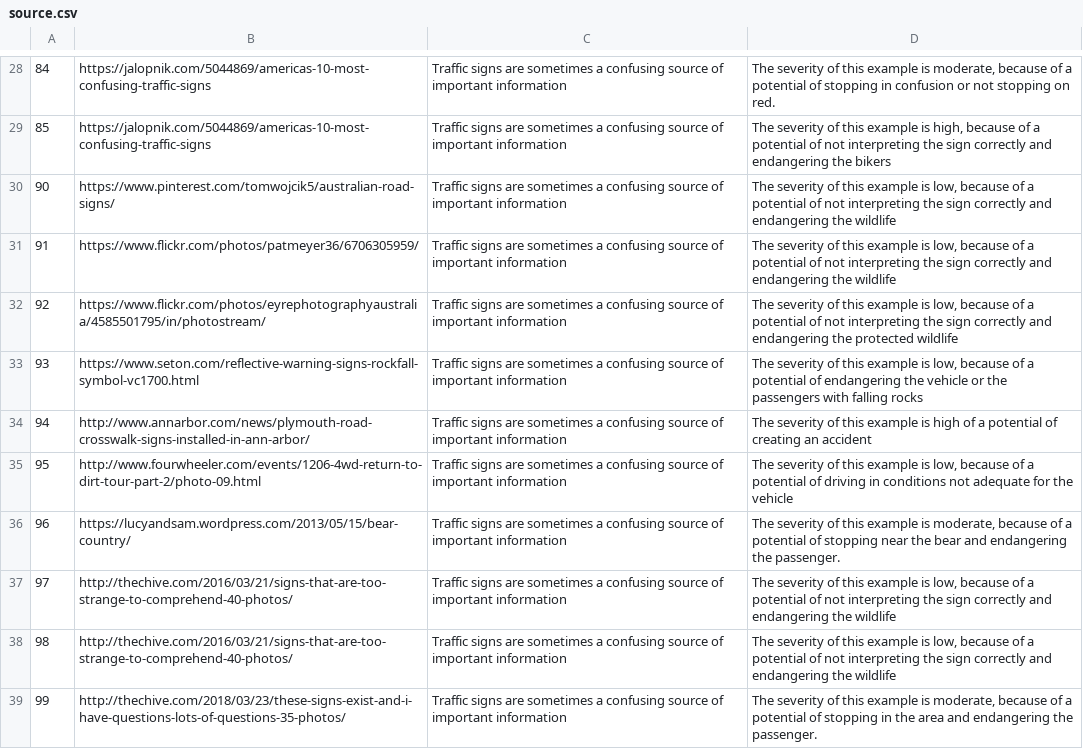
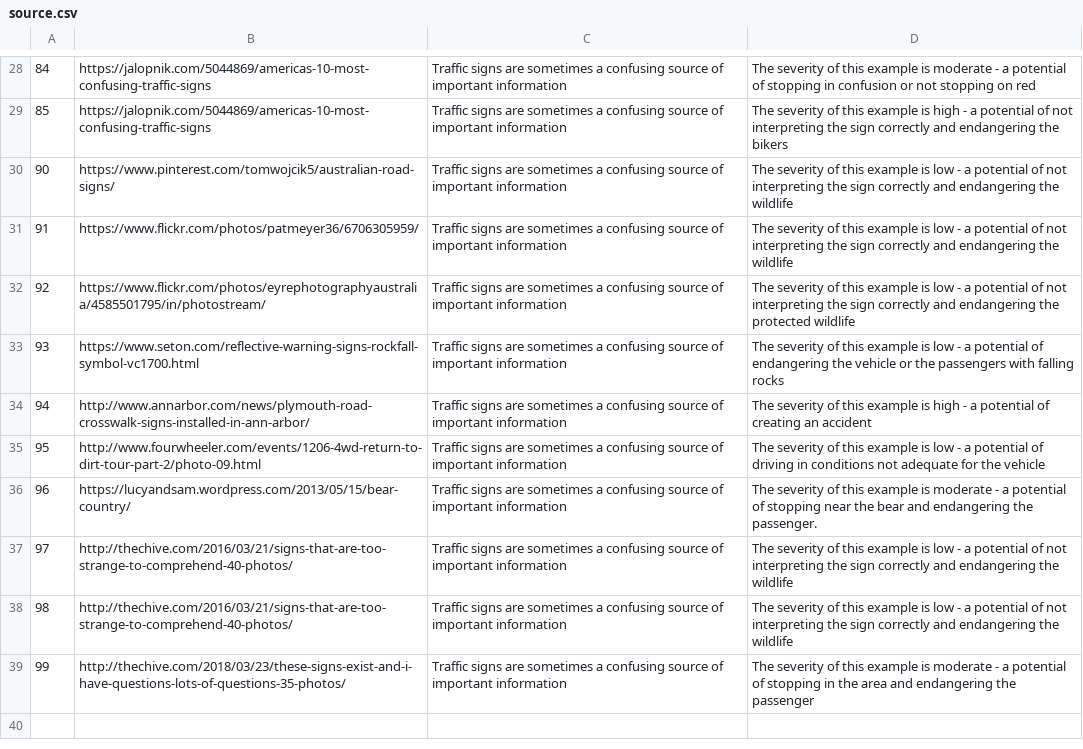
Before and after one commit to ai-safety-limited/safe-av.org, a CSV file: img/gallery/source.csv, drawn as a sheet; only a part is shown, gaps mark what is left out; the diff covers the shown part only; the diff names each change by its address in the sheet, - before the commit and + after, or states it on an @@ line.

```diff
--- a/img/gallery/source.csv
+++ b/img/gallery/source.csv
-D28: …example is moderate, because of a potential of stopping in confusion or not stopping on red.
+D28: …example is moderate - a potential of stopping in confusion or not stopping on red
-D29: …example is high, because of a potential…
+D29: …example is high - a potential…
-D30:D31: …example is low, because of a potential…
+D30:D31: …example is low - a potential…
-D32: …example is low, because of a potential…
+D32: …example is low - a potential…
-D33: …example is low, because of a potential…
+D33: …example is low - a potential…
-D34: …is high of a potential…
+D34: …is high - a potential…
-D35: …example is low, because of a potential…
+D35: …example is low - a potential…
-D36: …example is moderate, because of a potential…
+D36: …example is moderate - a potential…
-D37:D38: …example is low, because of a potential…
+D37:D38: …example is low - a potential…
-D39: …example is moderate, because of a potential of stopping in the area and endangering the passenger.
+D39: …example is moderate - a potential of stopping in the area and endangering the passenger
```
Also changed, not shown: 43 edited cells elsewhere in this file, 42 other files.
